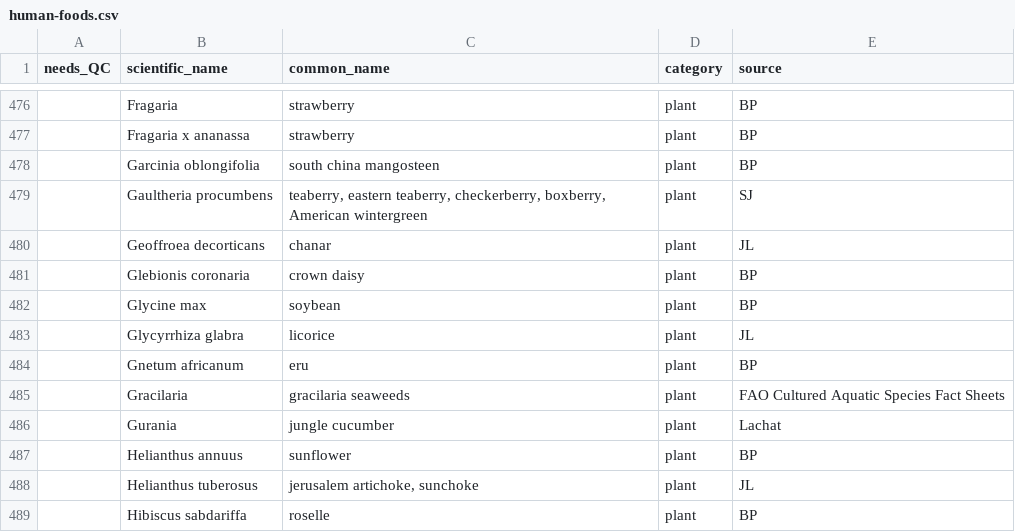
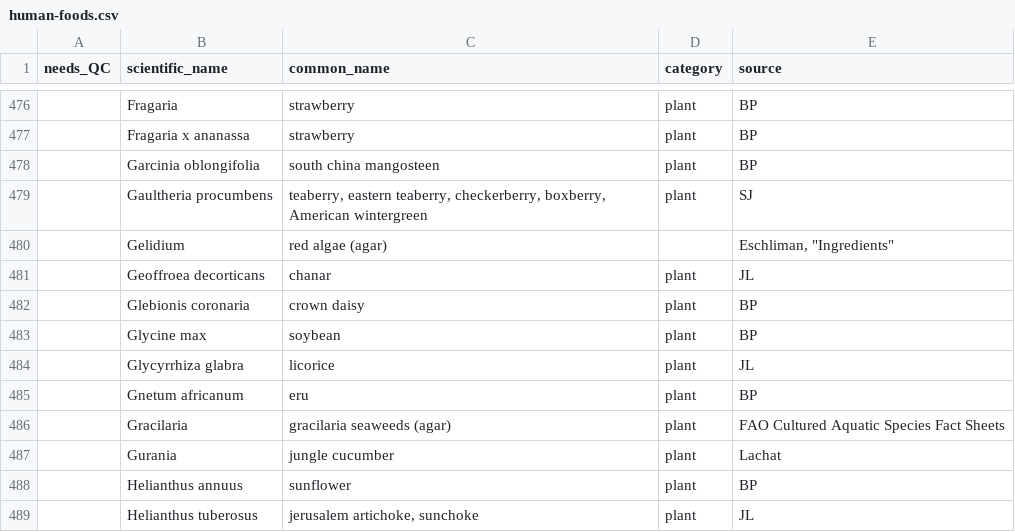
Before and after one commit to bpetrone/food-dbs, a CSV file: data/raw/human-foods.csv, drawn as a sheet; only a part is shown, gaps mark what is left out; the shorter side is filled out with more unchanged rows.

Commit message:
Add seaweed species used for agar-agar

```diff
--- a/data/raw/human-foods.csv
+++ b/data/raw/human-foods.csv
@@ -479,2 +479,3 @@
 ,Gaultheria procumbens,"teaberry, eastern teaberry, checkerberry, boxberry, American wintergreen",plant,SJ
+,Gelidium,red algae (agar),,"Eschliman, ""Ingredients"""
 ,Geoffroea decorticans,chanar,plant,JL
@@ -484,3 +485,3 @@
 ,Gnetum africanum,eru,plant,BP
-,Gracilaria,gracilaria seaweeds,plant,FAO Cultured Aquatic Species Fact Sheets
+,Gracilaria,gracilaria seaweeds (agar),plant,FAO Cultured Aquatic Species Fact Sheets
 ,Gurania,jungle cucumber,plant,Lachat
```
